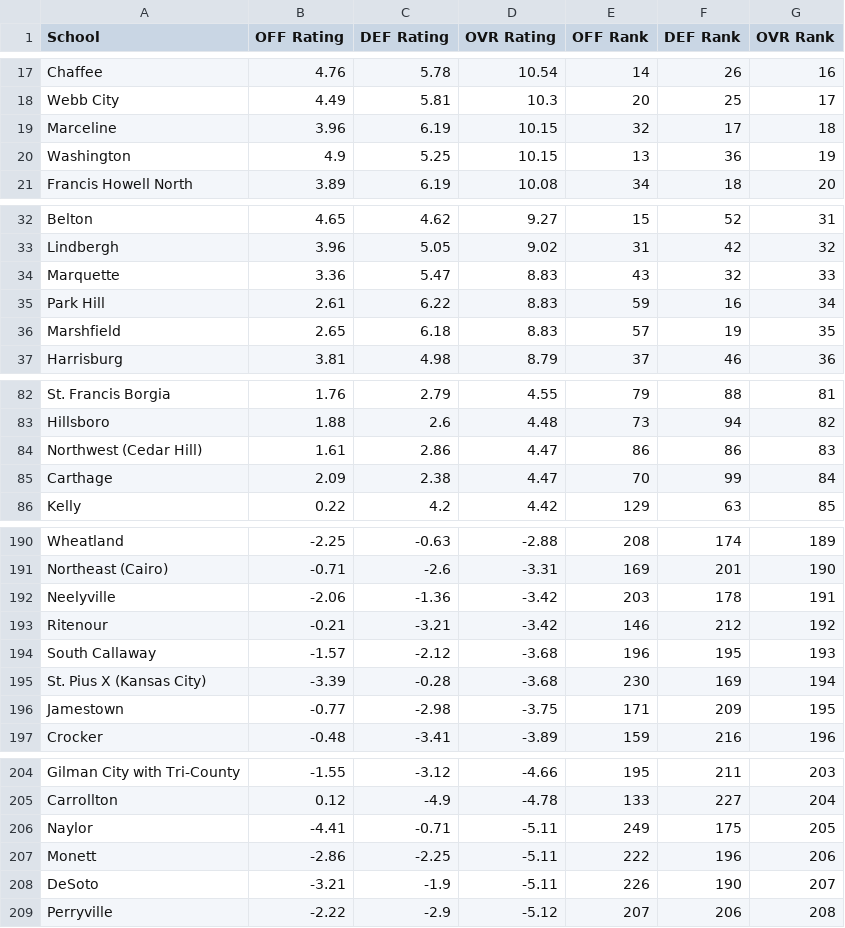
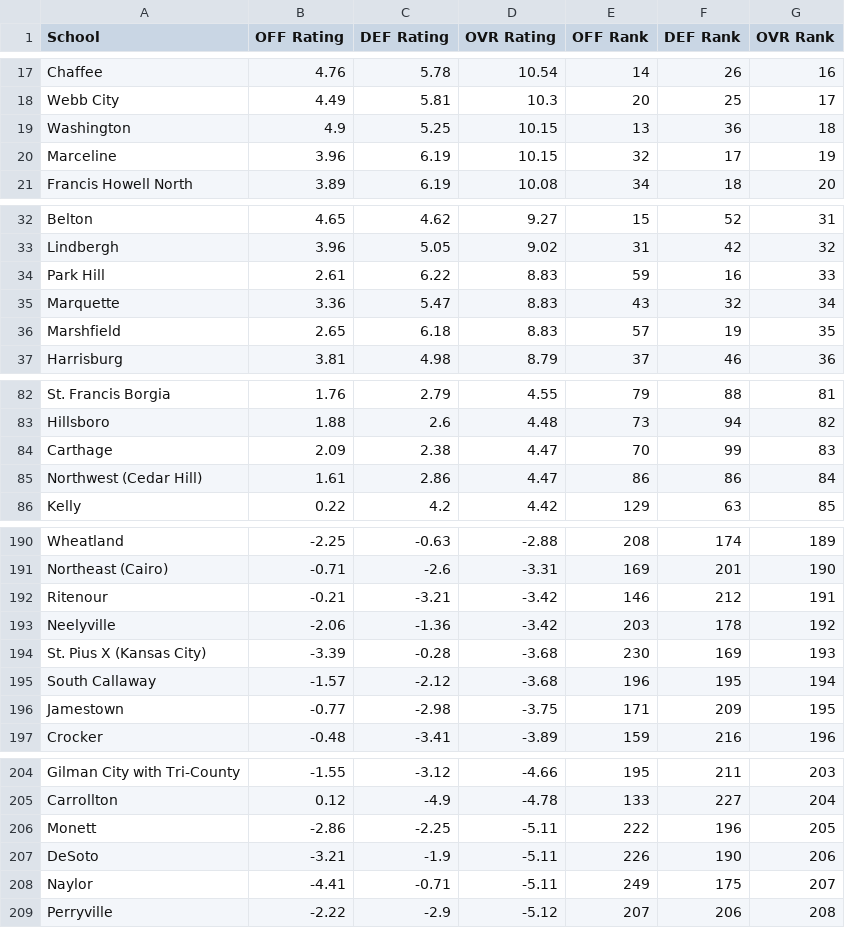
Before and after one commit to AllMOSports/Fall_Softball_Ratings_2026, a CSV file: fall_softball_rankings_2026_all.csv, drawn as a sheet; only a part is shown, gaps mark what is left out; the diff covers the shown part only.

```diff
--- a/fall_softball_rankings_2026_all.csv
+++ b/fall_softball_rankings_2026_all.csv
@@ -18,4 +18,4 @@ Chaffee,4.76,5.78,10.54,14,26,16
 Webb City,4.49,5.81,10.3,20,25,17
-Marceline,3.96,6.19,10.15,32,17,18
-Washington,4.9,5.25,10.15,13,36,19
+Washington,4.9,5.25,10.15,13,36,18
+Marceline,3.96,6.19,10.15,32,17,19
 Francis Howell North,3.89,6.19,10.08,34,18,20
@@ -33,4 +33,4 @@ Belton,4.65,4.62,9.27,15,52,31
 Lindbergh,3.96,5.05,9.02,31,42,32
-Marquette,3.36,5.47,8.83,43,32,33
-Park Hill,2.61,6.22,8.83,59,16,34
+Park Hill,2.61,6.22,8.83,59,16,33
+Marquette,3.36,5.47,8.83,43,32,34
 Marshfield,2.65,6.18,8.83,57,19,35
@@ -83,4 +83,4 @@ St. Francis Borgia,1.76,2.79,4.55,79,88,81
 Hillsboro,1.88,2.6,4.48,73,94,82
-Northwest (Cedar Hill),1.61,2.86,4.47,86,86,83
-Carthage,2.09,2.38,4.47,70,99,84
+Carthage,2.09,2.38,4.47,70,99,83
+Northwest (Cedar Hill),1.61,2.86,4.47,86,86,84
 Kelly,0.22,4.2,4.42,129,63,85
@@ -191,6 +191,6 @@ Wheatland,-2.25,-0.63,-2.88,208,174,189
 Northeast (Cairo),-0.71,-2.6,-3.31,169,201,190
-Neelyville,-2.06,-1.36,-3.42,203,178,191
-Ritenour,-0.21,-3.21,-3.42,146,212,192
-South Callaway,-1.57,-2.12,-3.68,196,195,193
-St. Pius X (Kansas City),-3.39,-0.28,-3.68,230,169,194
+Ritenour,-0.21,-3.21,-3.42,146,212,191
+Neelyville,-2.06,-1.36,-3.42,203,178,192
+St. Pius X (Kansas City),-3.39,-0.28,-3.68,230,169,193
+South Callaway,-1.57,-2.12,-3.68,196,195,194
 Jamestown,-0.77,-2.98,-3.75,171,209,195
@@ -205,5 +205,5 @@ Gilman City with Tri-County,-1.55,-3.12,-4.66,195,211,203
 Carrollton,0.12,-4.9,-4.78,133,227,204
-Naylor,-4.41,-0.71,-5.11,249,175,205
-Monett,-2.86,-2.25,-5.11,222,196,206
-DeSoto,-3.21,-1.9,-5.11,226,190,207
+Monett,-2.86,-2.25,-5.11,222,196,205
+DeSoto,-3.21,-1.9,-5.11,226,190,206
+Naylor,-4.41,-0.71,-5.11,249,175,207
 Perryville,-2.22,-2.9,-5.12,207,206,208
```
Also changed, not shown: 3 added rows, 3 removed rows and 3 edited cells elsewhere in this file, fall_softball_rankings_2026_class5.csv, per_capita_fall_softball_2026.csv, 9 other files.
